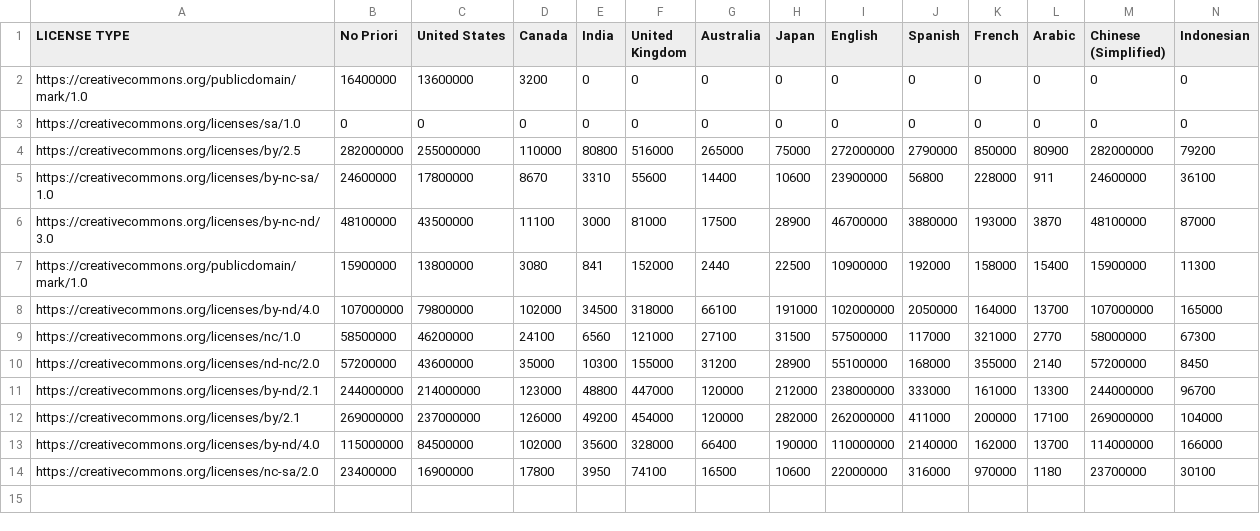
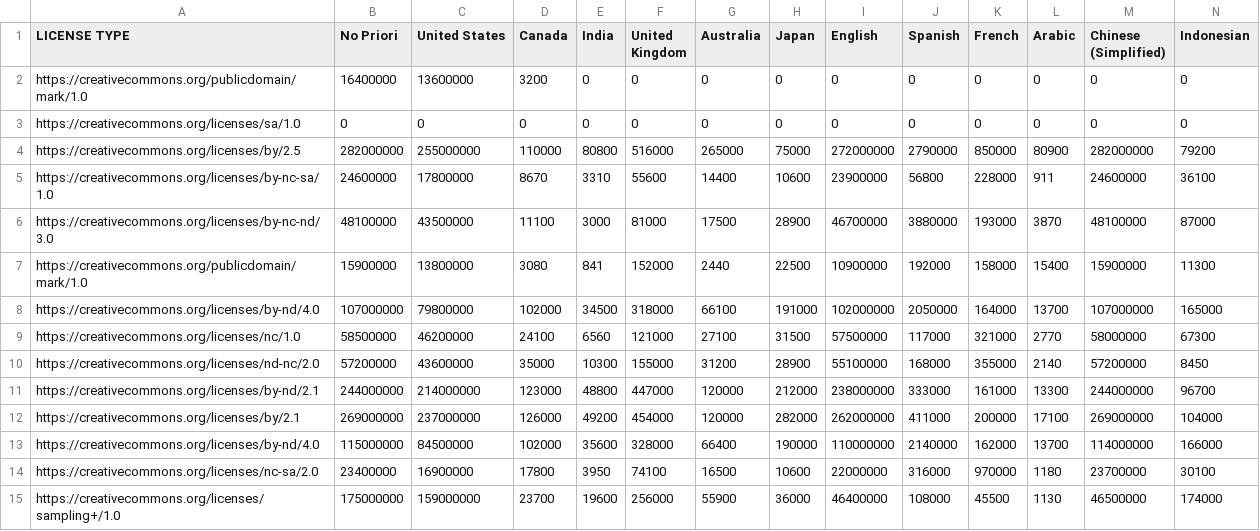
Before and after one commit to creativecommons/quantifying, a CSV file: data/2024Q4/1-fetch/gcs_fetched.csv, drawn as a sheet; the diff names each change by its address in the sheet, - before the commit and + after, or states it on an @@ line.

```diff
--- a/data/2024Q4/1-fetch/gcs_fetched.csv
+++ b/data/2024Q4/1-fetch/gcs_fetched.csv
+row 15: https://creativecommons.org/licenses/sampling+/1.0 | 175000000 | 159000000 | 23700 | 19600 | 256000 | 55900 | 36000 | 46400000 | 108000 | 45500 | 1130 | 46500000 | 174000
```
Also changed, not shown: 1 other file.
